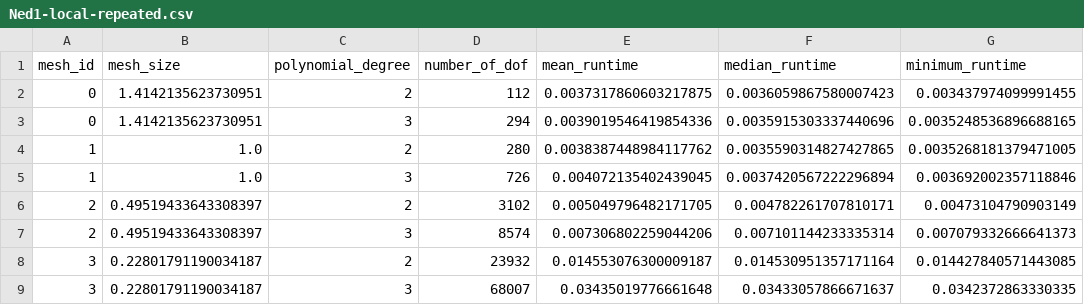
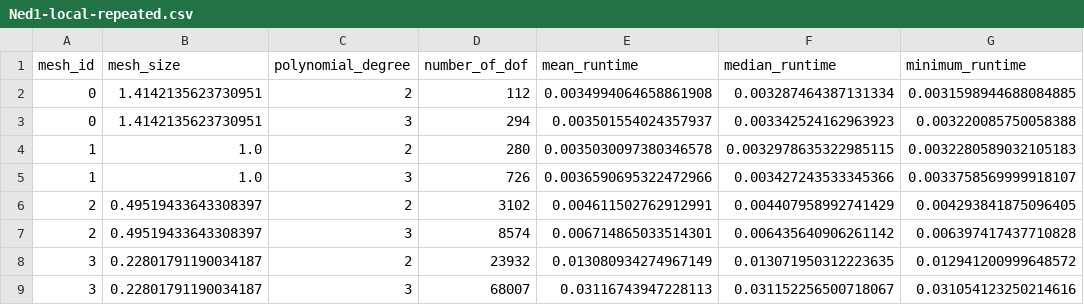
Before and after one commit to olavtyssvang/discrete-poincare, a CSV file: numerical-experiments/output/Ned1-local-repeated.csv, drawn as a sheet.

```diff
--- a/numerical-experiments/output/Ned1-local-repeated.csv
+++ b/numerical-experiments/output/Ned1-local-repeated.csv
@@ -1,9 +1,9 @@
 mesh_id,mesh_size,polynomial_degree,number_of_dof,mean_runtime,median_runtime,minimum_runtime
-0,1.4142135623730951,2,112,0.0037317860603217875,0.0036059867580007423,0.003437974099991455
-0,1.4142135623730951,3,294,0.0039019546419854336,0.0035915303337440696,0.0035248536896688165
-1,1.0,2,280,0.0038387448984117762,0.0035590314827427865,0.0035268181379471005
-1,1.0,3,726,0.004072135402439045,0.0037420567222296894,0.003692002357118846
-2,0.49519433643308397,2,3102,0.005049796482171705,0.004782261707810171,0.00473104790903149
-2,0.49519433643308397,3,8574,0.007306802259044206,0.007101144233335314,0.007079332666641373
-3,0.22801791190034187,2,23932,0.014553076300009187,0.014530951357171164,0.014427840571443085
-3,0.22801791190034187,3,68007,0.03435019776661648,0.03433057866671637,0.0342372863330335
+0,1.4142135623730951,2,112,0.0034994064658861908,0.003287464387131334,0.0031598944688084885
+0,1.4142135623730951,3,294,0.003501554024357937,0.003342524162963923,0.003220085750058388
+1,1.0,2,280,0.0035030097380346578,0.0032978635322985115,0.0032280589032105183
+1,1.0,3,726,0.0036590695322472966,0.003427243533345366,0.0033758569999918107
+2,0.49519433643308397,2,3102,0.004611502762912991,0.004407958992741429,0.004293841875096405
+2,0.49519433643308397,3,8574,0.006714865033514301,0.006435640906261142,0.006397417437710828
+3,0.22801791190034187,2,23932,0.013080934274967149,0.013071950312223635,0.012941200999648572
+3,0.22801791190034187,3,68007,0.03116743947228113,0.031152256500718067,0.031054123250214616
```
Also changed, not shown: numerical-experiments/output/Ned1-global-repeated.csv, numerical-experiments/output/Ned1-global-setup.csv, 16 other files.
